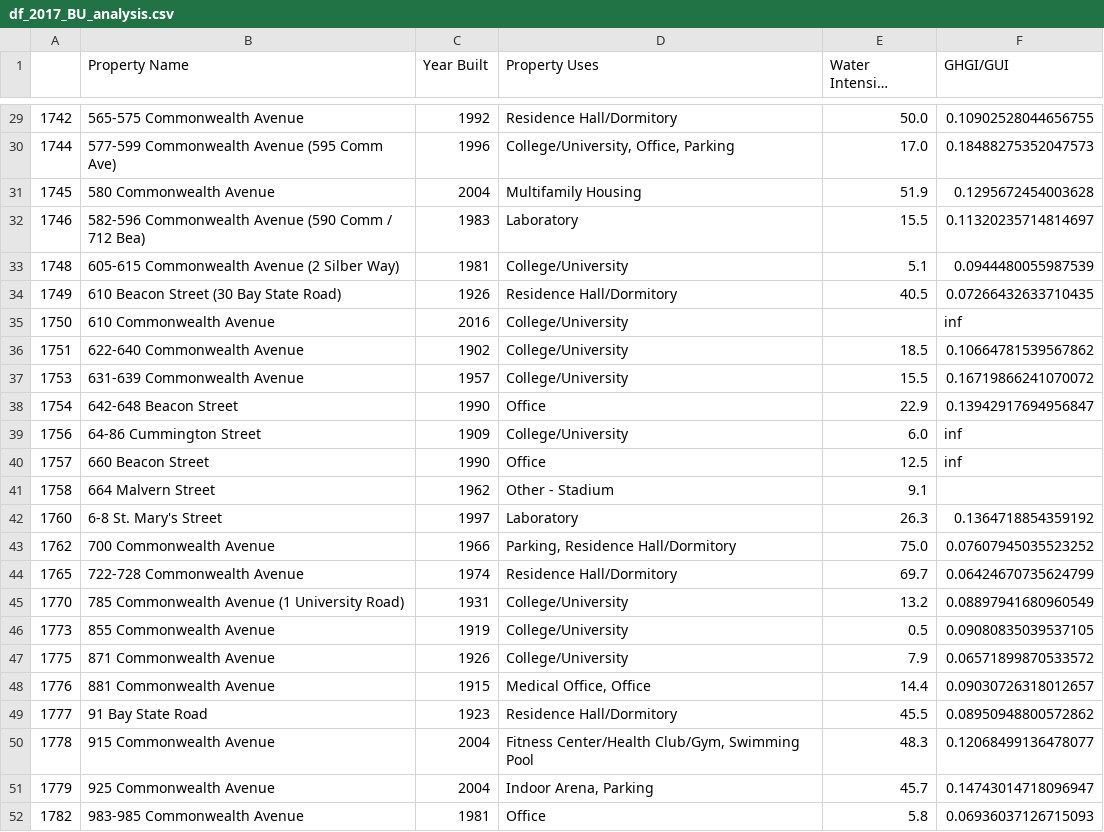
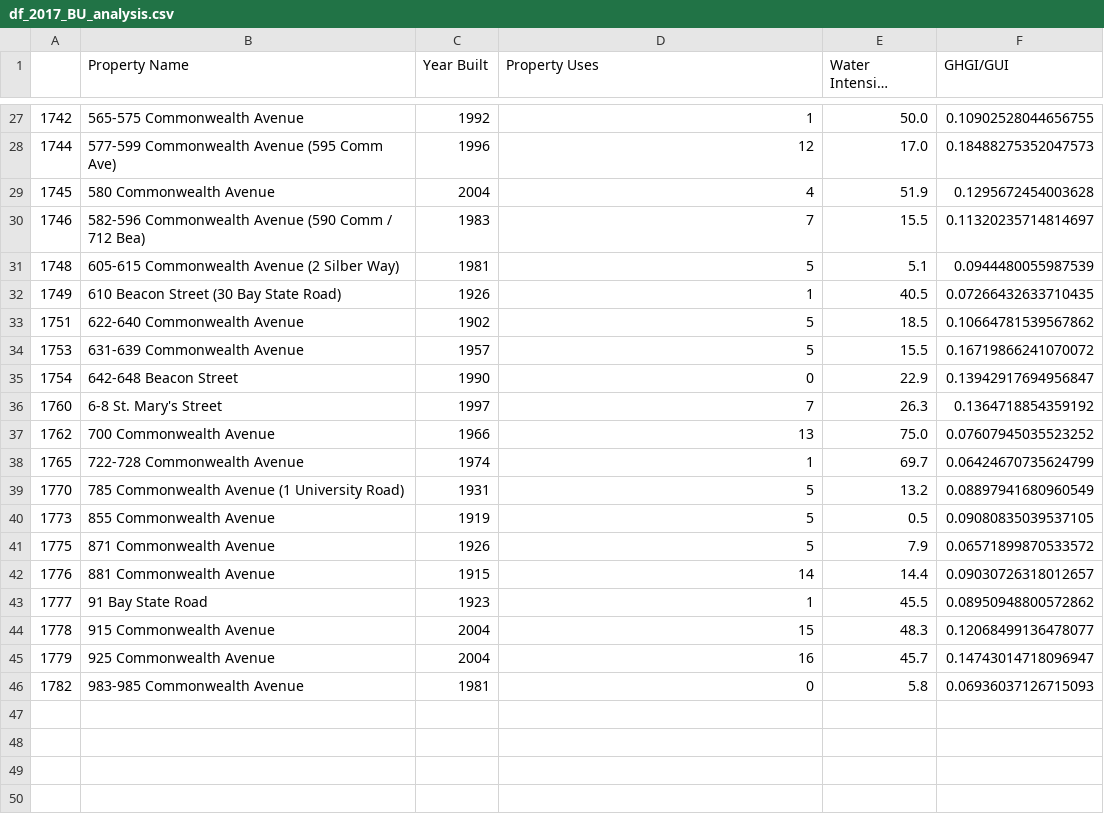
Before and after one commit to CS506-Spring2018-Project/CS506-Spring18-Project, a CSV file: df_2017_BU_analysis.csv, drawn as a sheet; only a part is shown, gaps mark what is left out; long unchanged cells end in …; the diff covers the shown part only.

```diff
--- a/df_2017_BU_analysis.csv
+++ b/df_2017_BU_analysis.csv
@@ -29,24 +27,20 @@
-1742,565-575 Commonwealth Avenue,1992,Residence Hall/Dormitory,50.0,0.10902528044656755
-1744,577-599 Commonwealth Avenue (595 Comm Ave),1996,"College/University, Office, Parking",17.0,0.18488275352047573
-1745,580 Commonwealth Avenue,2004,Multifamily Housing,51.9,0.1295672454003628
-1746,582-596 Commonwealth Avenue (590 Comm / 712 Bea),1983,Laboratory,15.5,0.11320235714814697
-1748,605-615 Commonwealth Avenue (2 Silber Way),1981,College/University,5.1,0.0944480055987539
-1749,610 Beacon Street (30 Bay State Road),1926,Residence Hall/Dormitory,40.5,0.07266432633710435
-1750,610 Commonwealth Avenue,2016,College/University,,inf
-1751,622-640 Commonwealth Avenue,1902,College/University,18.5,0.10664781539567862
-1753,631-639 Commonwealth Avenue,1957,College/University,15.5,0.16719866241070072
-1754,642-648 Beacon Street,1990,Office,22.9,0.13942917694956847
-1756,64-86 Cummington Street,1909,College/University,6.0,inf
-1757,660 Beacon Street,1990,Office,12.5,inf
-1758,664 Malvern Street,1962,Other - Stadium,9.1,
-1760,6-8 St. Mary's Street,1997,Laboratory,26.3,0.1364718854359192
-1762,700 Commonwealth Avenue,1966,"Parking, Residence Hall/Dormitory",75.0,0.07607945035523252
-1765,722-728 Commonwealth Avenue,1974,Residence Hall/Dormitory,69.7,0.06424670735624799
-1770,785 Commonwealth Avenue (1 University Road),1931,College/University,13.2,0.08897941680960549
-1773,855 Commonwealth Avenue,1919,College/University,0.5,0.09080835039537105
-1775,871 Commonwealth Avenue,1926,College/University,7.9,0.06571899870533572
-1776,881 Commonwealth Avenue,1915,"Medical Office, Office",14.4,0.09030726318012657
-1777,91 Bay State Road,1923,Residence Hall/Dormitory,45.5,0.08950948800572862
-1778,915 Commonwealth Avenue,2004,"Fitness Center/Health Club/Gym, Swimming Pool",48.3,0.12068499136478077
-1779,925 Commonwealth Avenue,2004,"Indoor Arena, Parking",45.7,0.14743014718096947
-1782,983-985 Commonwealth Avenue,1981,Office,5.8,0.06936037126715093
+1742,565-575 Commonwealth Avenue,1992,1,50.0,0.10902528044656755
+1744,577-599 Commonwealth Avenue (595 Comm Ave),1996,12,17.0,0.18488275352047573
+1745,580 Commonwealth Avenue,2004,4,51.9,0.1295672454003628
+1746,582-596 Commonwealth Avenue (590 Comm / 712 Bea),1983,7,15.5,0.11320235714814697
+1748,605-615 Commonwealth Avenue (2 Silber Way),1981,5,5.1,0.0944480055987539
+1749,610 Beacon Street (30 Bay State Road),1926,1,40.5,0.07266432633710435
+1751,622-640 Commonwealth Avenue,1902,5,18.5,0.10664781539567862
+1753,631-639 Commonwealth Avenue,1957,5,15.5,0.16719866241070072
+1754,642-648 Beacon Street,1990,0,22.9,0.13942917694956847
+1760,6-8 St. Mary's Street,1997,7,26.3,0.1364718854359192
+1762,700 Commonwealth Avenue,1966,13,75.0,0.07607945035523252
+1765,722-728 Commonwealth Avenue,1974,1,69.7,0.06424670735624799
+1770,785 Commonwealth Avenue (1 University Road),1931,5,13.2,0.08897941680960549
+1773,855 Commonwealth Avenue,1919,5,0.5,0.09080835039537105
+1775,871 Commonwealth Avenue,1926,5,7.9,0.06571899870533572
+1776,881 Commonwealth Avenue,1915,14,14.4,0.09030726318012657
+1777,91 Bay State Road,1923,1,45.5,0.08950948800572862
+1778,915 Commonwealth Avenue,2004,15,48.3,0.12068499136478077
+1779,925 Commonwealth Avenue,2004,16,45.7,0.14743014718096947
+1782,983-985 Commonwealth Avenue,1981,0,5.8,0.06936037126715093
```
Also changed, not shown: 2 removed rows and 25 edited cells elsewhere in this file, df_2015_BU_analysis.csv, df_2016_BU_analysis.csv, 1 other file.
